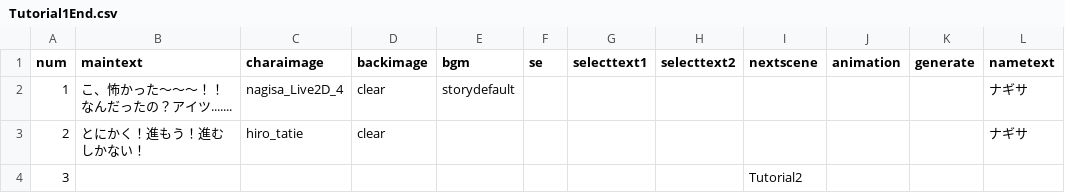
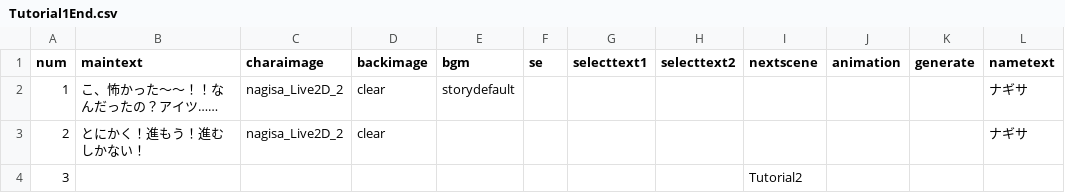
Before and after one commit to ksu-gamelab/Yokai, a CSV file: Yokai/Assets/Resources/CSV/Tutorial1End.csv, drawn as a sheet.

```diff
--- a/Yokai/Assets/Resources/CSV/Tutorial1End.csv
+++ b/Yokai/Assets/Resources/CSV/Tutorial1End.csv
@@ -1,4 +1,4 @@
 num,maintext,charaimage,backimage,bgm,se,selecttext1,selecttext2,nextscene,animation,generate,nametext
-1,こ、怖かった～～～！！なんだったの？アイツ.......,nagisa_Live2D_4,clear,storydefault,,,,,,,ナギサ
-2,とにかく！進もう！進むしかない！,hiro_tatie,clear,,,,,,,,ナギサ
+1,こ、怖かった〜〜！！なんだったの？アイツ……,nagisa_Live2D_2,clear,storydefault,,,,,,,ナギサ
+2,とにかく！進もう！進むしかない！,nagisa_Live2D_2,clear,,,,,,,,ナギサ
 3,,,,,,,,Tutorial2,,,
```
Also changed, not shown: Yokai/Assets/Resources/CSV/Tutorial1.csv, Yokai/Assets/Resources/CSV/Tutorial2.csv, 3 other files.
